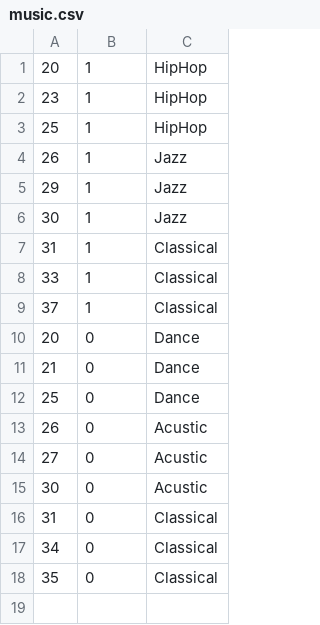
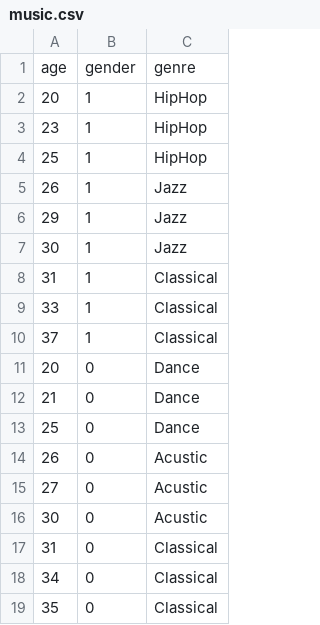
Before and after one commit to PreritBhandari/music_predictor, a CSV file: music.csv, drawn as a sheet.

Commit message:
Update music.csv

```diff
--- a/music.csv
+++ b/music.csv
@@ -1 +1,2 @@
+age,gender,genre
 20,1,HipHop
```
